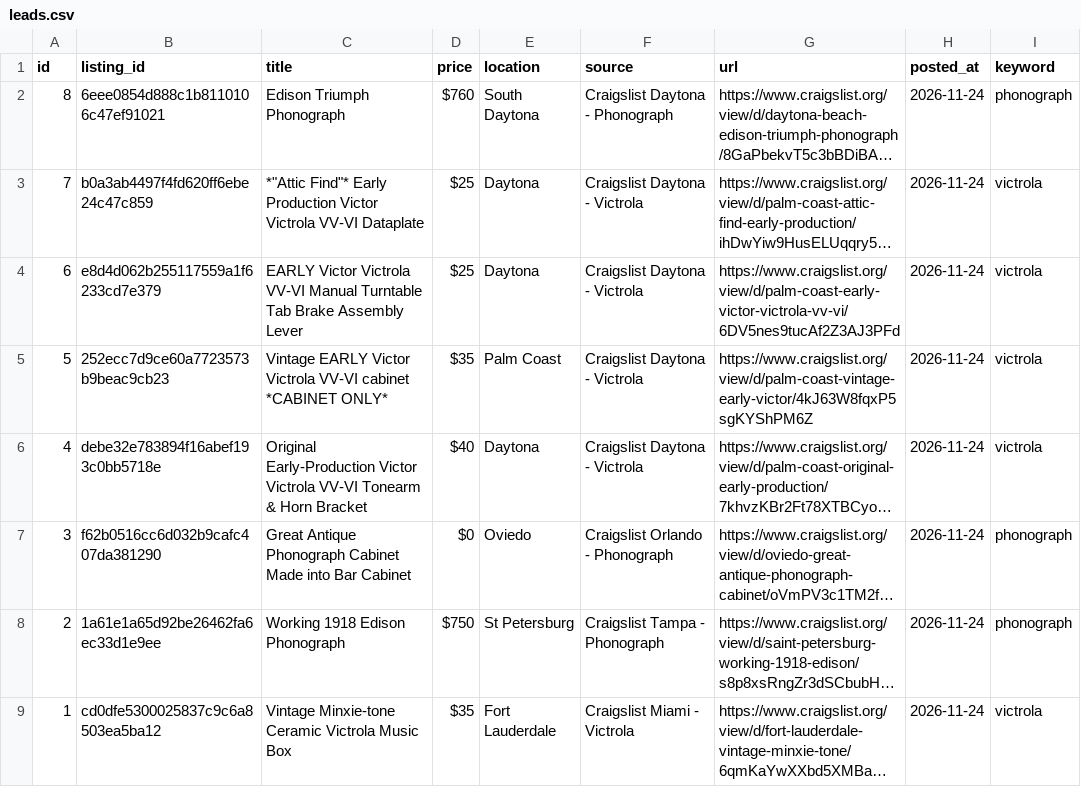
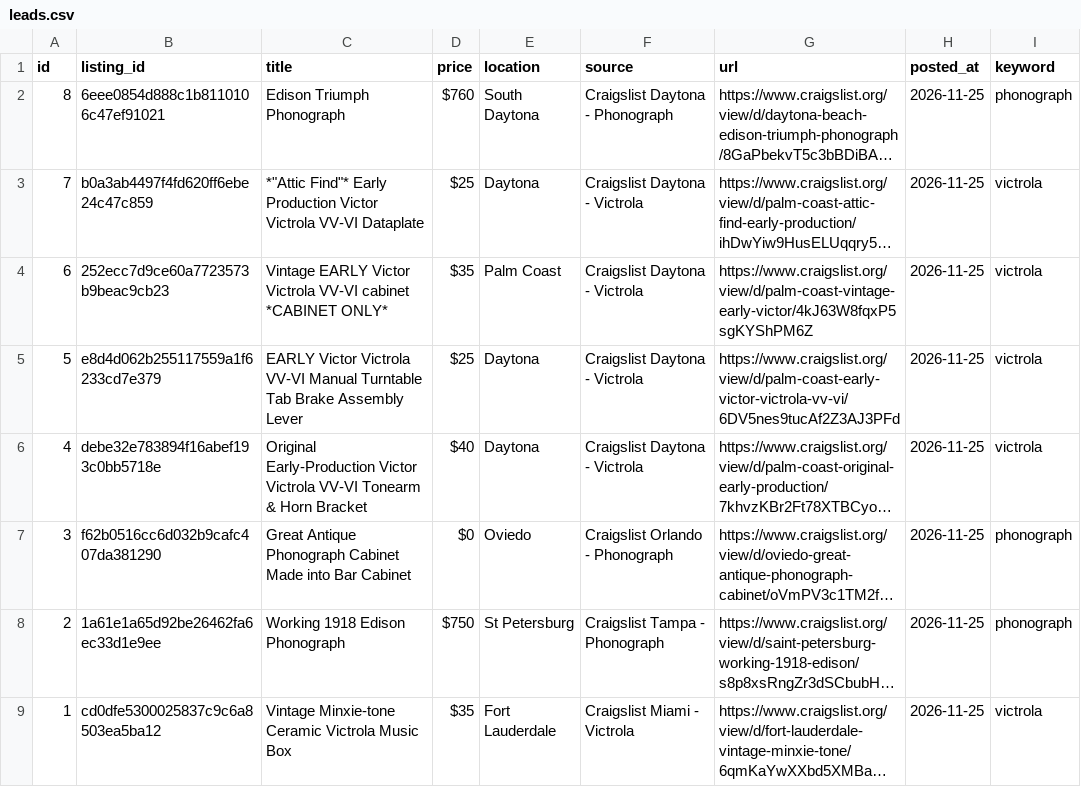
Before and after one commit to PINNACLEAISOLUTIONS/search-agent-base, a CSV file: leads.csv, drawn as a sheet; long unchanged cells end in …; the diff names each change by its address in the sheet, - before the commit and + after, or states it on an @@ line.

```diff
--- a/leads.csv
+++ b/leads.csv
-H2:H9 (posted_at): 2026-11-24
+H2:H9 (posted_at): 2026-11-25
-B4 (listing_id): e8d4d062b255117559a1f6233cd7e379
+B4 (listing_id): 252ecc7d9ce60a7723573b9beac9cb23
-C4 (title): EARLY Victor Victrola VV-VI Manual Turntable Tab Brake Assembly Lever
+C4 (title): Vintage EARLY Victor Victrola VV-VI cabinet *CABINET ONLY*
-D4 (price): $25
+D4 (price): $35
-E4 (location): Daytona
+E4 (location): Palm Coast
-G4 (url): https://www.craigslist.org/view/d/palm-coast-early-victor-victrola-vv-vi/6DV5nes9tucAf2Z3AJ3PFd
+G4 (url): https://www.craigslist.org/view/d/palm-coast-vintage-early-victor/4kJ63W8fqxP5sgKYShPM6Z
-B5 (listing_id): 252ecc7d9ce60a7723573b9beac9cb23
+B5 (listing_id): e8d4d062b255117559a1f6233cd7e379
-C5 (title): Vintage EARLY Victor Victrola VV-VI cabinet *CABINET ONLY*
+C5 (title): EARLY Victor Victrola VV-VI Manual Turntable Tab Brake Assembly Lever
-D5 (price): $35
+D5 (price): $25
-E5 (location): Palm Coast
+E5 (location): Daytona
-G5 (url): https://www.craigslist.org/view/d/palm-coast-vintage-early-victor/4kJ63W8fqxP5sgKYShPM6Z
+G5 (url): https://www.craigslist.org/view/d/palm-coast-early-victor-victrola-vv-vi/6DV5nes9tucAf2Z3AJ3PFd
```
Also changed, not shown: 4 other files.
